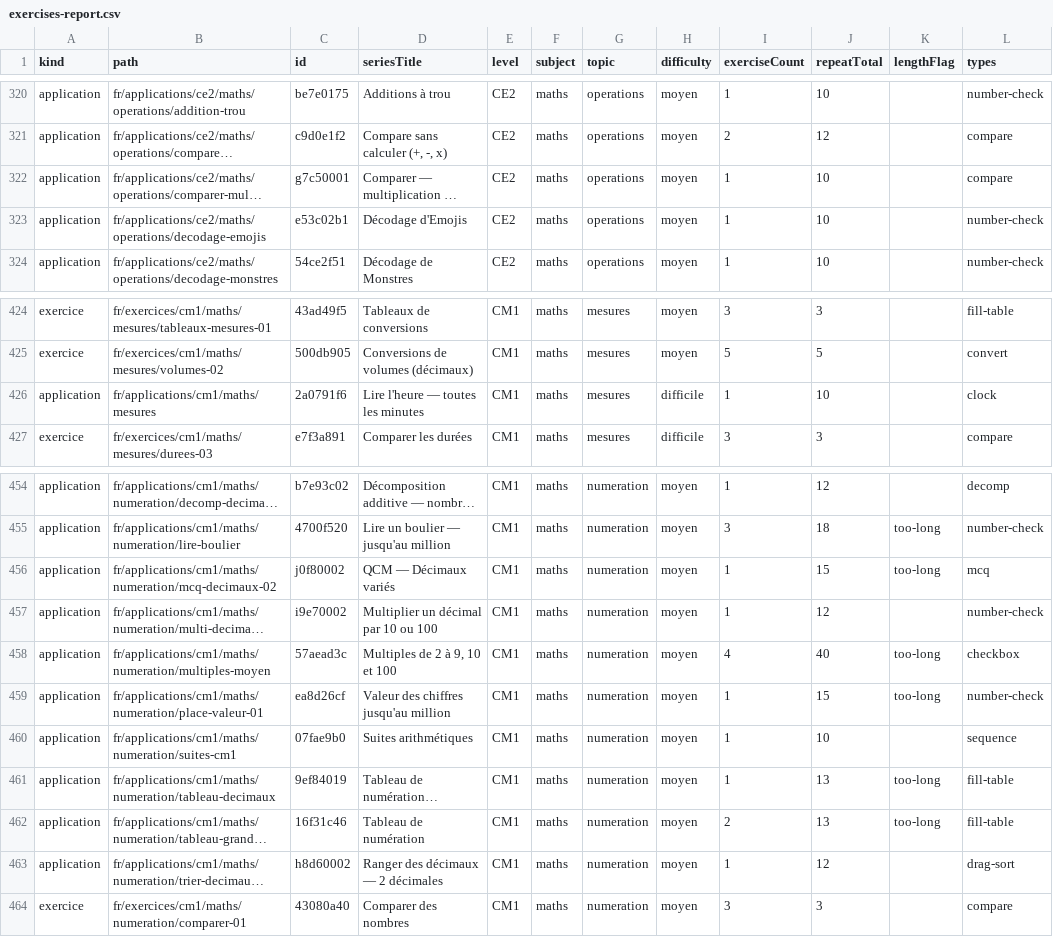
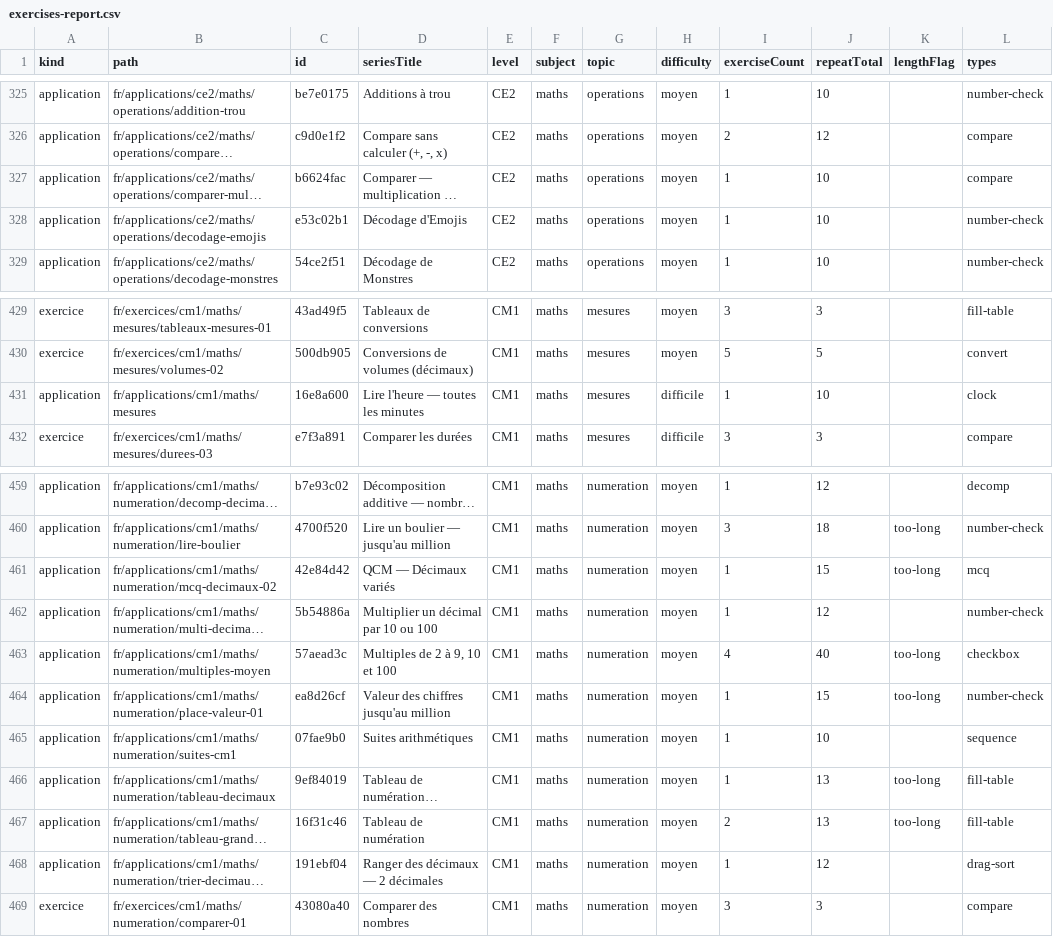
Before and after one commit to davidmarcombes/cahier-melimee, a CSV file: reports/exercises-report.csv, drawn as a sheet; only a part is shown, gaps mark what is left out; long unchanged cells end in …; addresses are those after the commit; the diff covers the shown part only; the diff names each change by its address in the sheet, - before the commit and + after, or states it on an @@ line.

```diff
--- a/reports/exercises-report.csv
+++ b/reports/exercises-report.csv
-C327 (id): g7c50001
+C327 (id): b6624fac
-C431 (id): 2a0791f6
+C431 (id): 16e8a600
-C461 (id): j0f80002
+C461 (id): 42e84d42
-C462 (id): i9e70002
+C462 (id): 5b54886a
-C468 (id): h8d60002
+C468 (id): 191ebf04
```
Also changed, not shown: 13 added rows and 12 edited cells elsewhere in this file, 26 other files.
